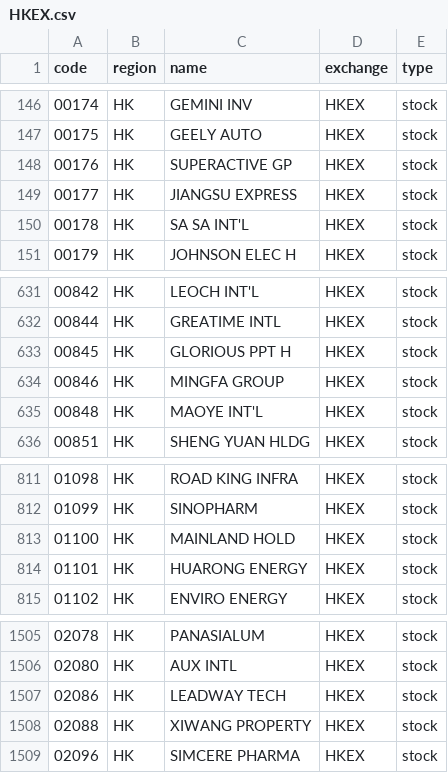
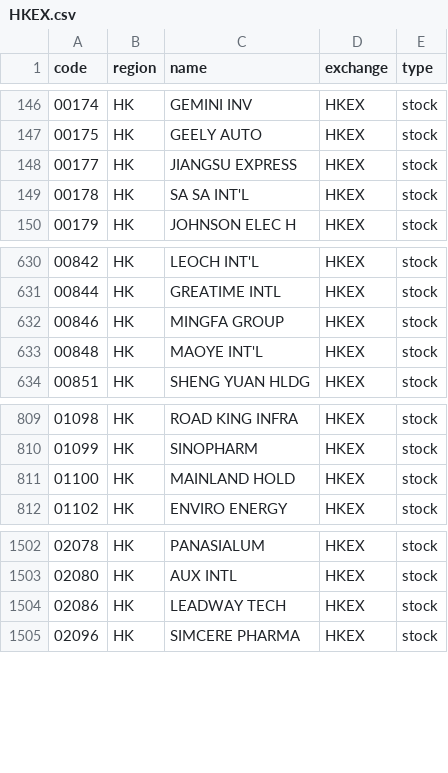
Before and after one commit to irachex/open-stock-data, a CSV file: symbols/HKEX.csv, drawn as a sheet; only a part is shown, gaps mark what is left out.

```diff
--- a/symbols/HKEX.csv
+++ b/symbols/HKEX.csv
@@ -147,3 +147,2 @@
 00175,HK,GEELY AUTO,HKEX,stock
-00176,HK,SUPERACTIVE GP,HKEX,stock
 00177,HK,JIANGSU EXPRESS,HKEX,stock
@@ -632,3 +631,2 @@
 00844,HK,GREATIME INTL,HKEX,stock
-00845,HK,GLORIOUS PPT H,HKEX,stock
 00846,HK,MINGFA GROUP,HKEX,stock
@@ -813,3 +811,2 @@
 01100,HK,MAINLAND HOLD,HKEX,stock
-01101,HK,HUARONG ENERGY,HKEX,stock
 01102,HK,ENVIRO ENERGY,HKEX,stock
@@ -1507,3 +1504,2 @@
 02086,HK,LEADWAY TECH,HKEX,stock
-02088,HK,XIWANG PROPERTY,HKEX,stock
 02096,HK,SIMCERE PHARMA,HKEX,stock
```
Also changed, not shown: symbols/AMEX.csv, symbols/NASDAQ.csv, 2 other files.
